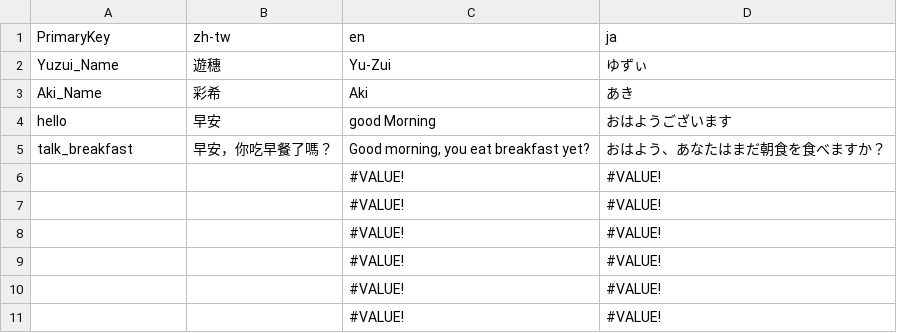
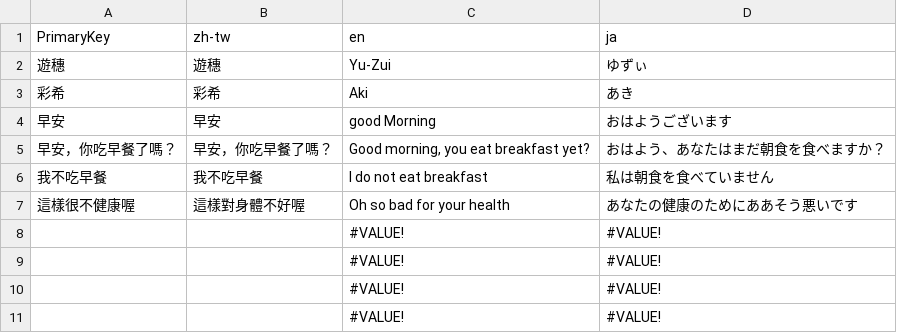
Before and after one commit to Harrison-Dev/UniAvatar, a CSV file: Assets/GameAssets/Settings/CsvFile/UniAvatar Demo - Words.csv, drawn as a sheet; only a part is shown.

```diff
--- a/Assets/GameAssets/Settings/CsvFile/UniAvatar Demo - Words.csv
+++ b/Assets/GameAssets/Settings/CsvFile/UniAvatar Demo - Words.csv
@@ -1,8 +1,8 @@
 PrimaryKey,zh-tw,en,ja
-Yuzui_Name,遊穗,Yu-Zui,ゆずぃ
-Aki_Name,彩希,Aki,あき
-hello,早安,good Morning,おはようございます
-talk_breakfast,早安，你吃早餐了嗎？,"Good morning, you eat breakfast yet?",おはよう、あなたはまだ朝食を食べますか？
-,,#VALUE!,#VALUE!
-,,#VALUE!,#VALUE!
+遊穗,遊穗,Yu-Zui,ゆずぃ
+彩希,彩希,Aki,あき
+早安,早安,good Morning,おはようございます
+早安，你吃早餐了嗎？,早安，你吃早餐了嗎？,"Good morning, you eat breakfast yet?",おはよう、あなたはまだ朝食を食べますか？
+我不吃早餐,我不吃早餐,I do not eat breakfast,私は朝食を食べていません
+這樣很不健康喔,這樣對身體不好喔,Oh so bad for your health,あなたの健康のためにああそう悪いです
 ,,#VALUE!,#VALUE!
```
Also changed, not shown: Assets/GameAssets/Settings/CsvFile/UniAvatar Demo - ActionSetting.csv, 3 other files.
